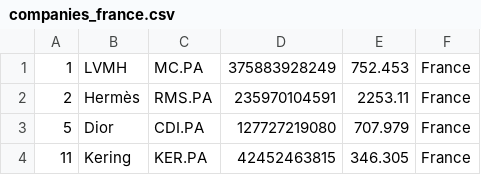
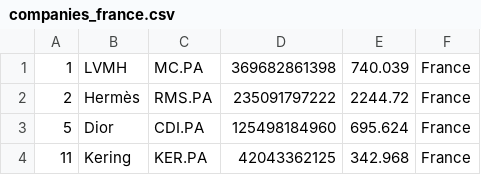
Before and after one commit to AltuOs/merida-june-6-2024, a CSV file: companies_france.csv, drawn as a sheet.

```diff
--- a/companies_france.csv
+++ b/companies_france.csv
@@ -1,4 +1,4 @@
-"1","LVMH","MC.PA","375883928249","752.453","France"
-"2","Hermès","RMS.PA","235970104591","2253.11","France"
-"5","Dior","CDI.PA","127727219080","707.979","France"
-"11","Kering","KER.PA","42452463815","346.305","France"
+"1","LVMH","MC.PA","369682861398","740.039","France"
+"2","Hermès","RMS.PA","235091797222","2244.72","France"
+"5","Dior","CDI.PA","125498184960","695.624","France"
+"11","Kering","KER.PA","42043362125","342.968","France"
```
Also changed, not shown: companies-all.csv, companies_germany.csv, 1 other file.
